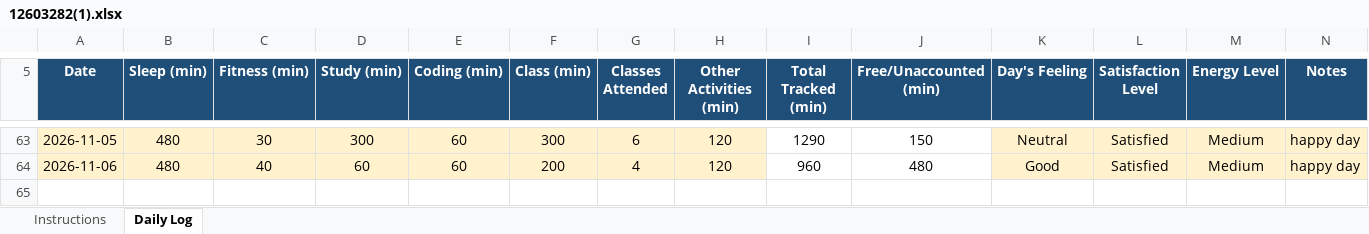
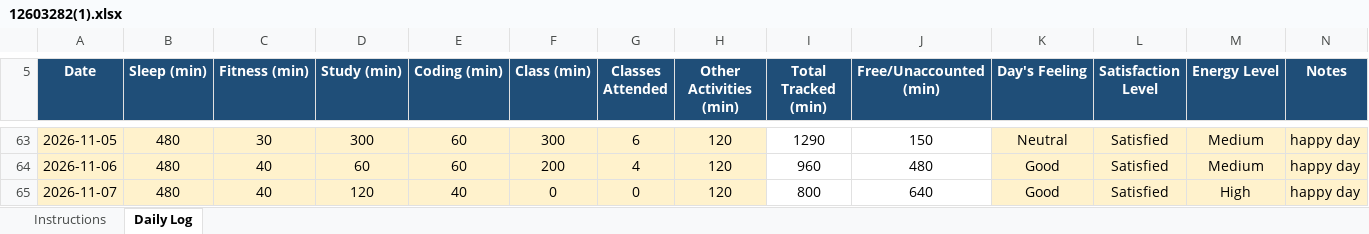
Before and after one commit to bagriapoonam8-hash/776, an Excel workbook: 12603282(1).xlsx, sheet Daily Log, drawn as a sheet; only a part is shown, gaps mark what is left out; values as stored, in another font and other column widths than the file's, no borders; conditional formats not drawn; the diff names each change by its address in the sheet, - before the commit and + after, or states it on an @@ line.

Commit message:
updated on 07-11-2026

```diff
--- a/12603282(1).xlsx (sheet Daily Log)
+++ b/12603282(1).xlsx (sheet Daily Log)
+row 65: 2026-11-07 | 480 | 40 | 120 | 40 | 0 | 0 | 120 | 800 | 640 | Good | Satisfied | High | happy day
```
